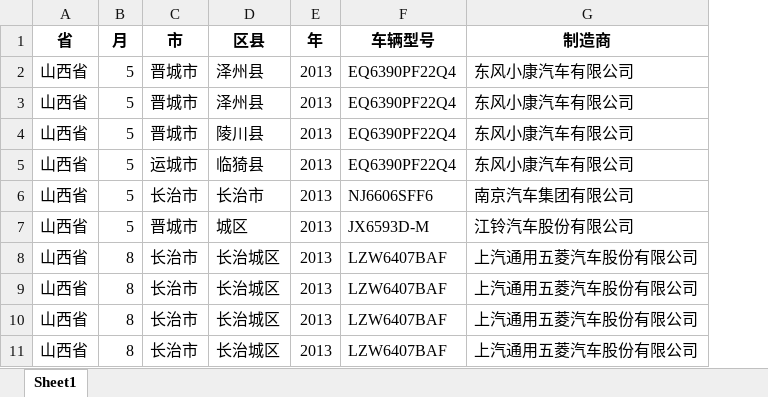
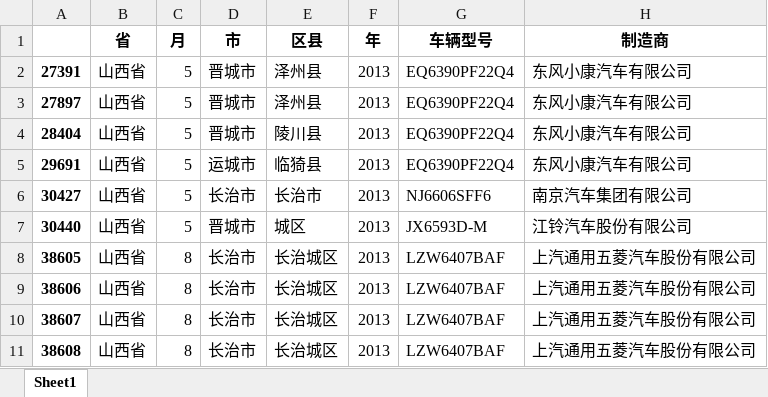
Before and after one commit to HorizonO/py, an Excel workbook: exam2020_06/new_Cars_Data.xlsx, sheet Sheet1, drawn as a sheet; only a part is shown; values as stored, in another font and other column widths than the file's, no borders; the diff names each change by its address in the sheet, - before the commit and + after, or states it on an @@ line.

```diff
--- a/exam2020_06/new_Cars_Data.xlsx (sheet Sheet1)
+++ b/exam2020_06/new_Cars_Data.xlsx (sheet Sheet1)
+column A, rows 2-11: 27391 | 27897 | 28404 | 29691 | 30427 | 30440 | 38605 | 38606 | 38607 | 38608
```
Also changed, not shown: 17 other files.
